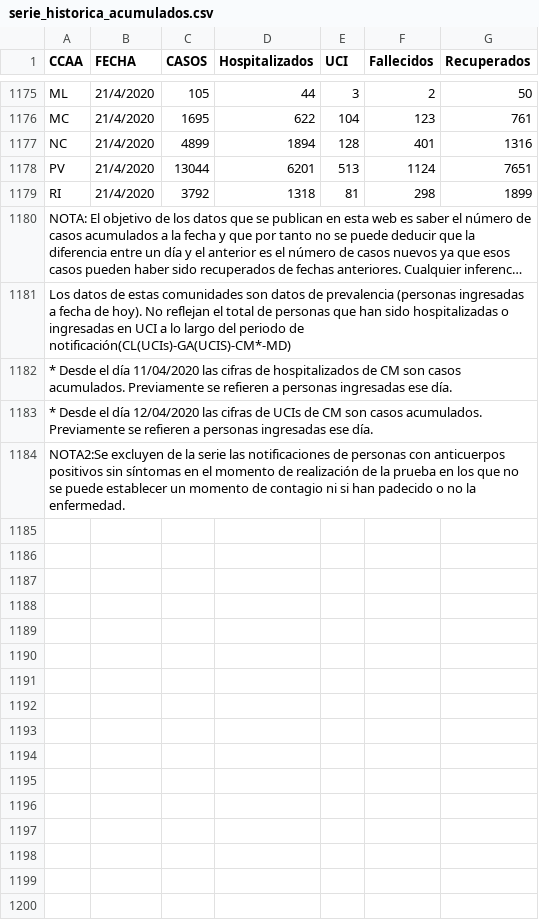
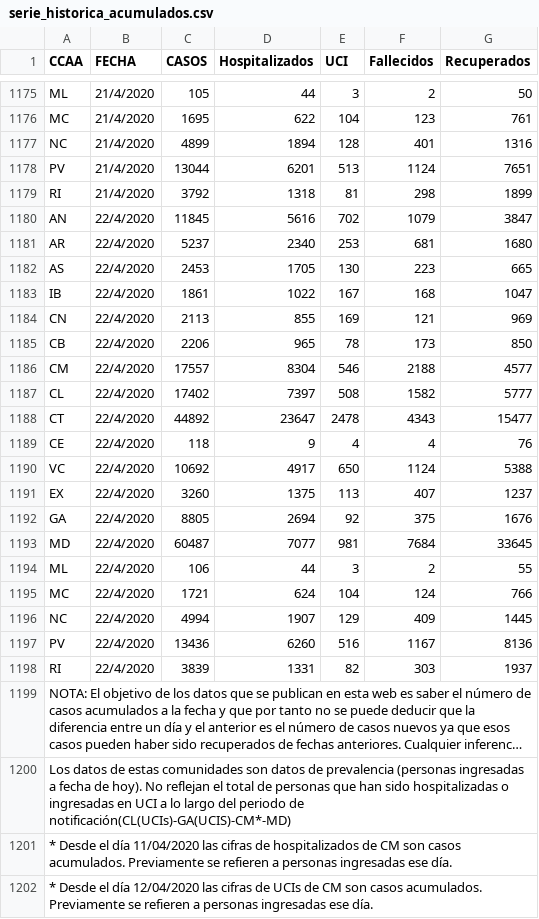
Before and after one commit to rubenfcasal/COVID-19, a CSV file: serie_historica_acumulados.csv, drawn as a sheet; only a part is shown, gaps mark what is left out; the shorter side is filled out with more unchanged rows; long unchanged cells end in …; the diff names each change by its address in the sheet, - before the commit and + after, or states it on an @@ line.

```diff
--- a/serie_historica_acumulados.csv
+++ b/serie_historica_acumulados.csv
+row 1180: AN | 22/4/2020 | 11845 | 5616 | 702 | 1079 | 3847
+row 1181: AR | 22/4/2020 | 5237 | 2340 | 253 | 681 | 1680
+row 1182: AS | 22/4/2020 | 2453 | 1705 | 130 | 223 | 665
+row 1183: IB | 22/4/2020 | 1861 | 1022 | 167 | 168 | 1047
+row 1184: CN | 22/4/2020 | 2113 | 855 | 169 | 121 | 969
+row 1185: CB | 22/4/2020 | 2206 | 965 | 78 | 173 | 850
+row 1186: CM | 22/4/2020 | 17557 | 8304 | 546 | 2188 | 4577
+row 1187: CL | 22/4/2020 | 17402 | 7397 | 508 | 1582 | 5777
+row 1188: CT | 22/4/2020 | 44892 | 23647 | 2478 | 4343 | 15477
+row 1189: CE | 22/4/2020 | 118 | 9 | 4 | 4 | 76
+row 1190: VC | 22/4/2020 | 10692 | 4917 | 650 | 1124 | 5388
+row 1191: EX | 22/4/2020 | 3260 | 1375 | 113 | 407 | 1237
+row 1192: GA | 22/4/2020 | 8805 | 2694 | 92 | 375 | 1676
+row 1193: MD | 22/4/2020 | 60487 | 7077 | 981 | 7684 | 33645
+row 1194: ML | 22/4/2020 | 106 | 44 | 3 | 2 | 55
+row 1195: MC | 22/4/2020 | 1721 | 624 | 104 | 124 | 766
+row 1196: NC | 22/4/2020 | 4994 | 1907 | 129 | 409 | 1445
+row 1197: PV | 22/4/2020 | 13436 | 6260 | 516 | 1167 | 8136
+row 1198: RI | 22/4/2020 | 3839 | 1331 | 82 | 303 | 1937
```
Also changed, not shown: 10 other files.
